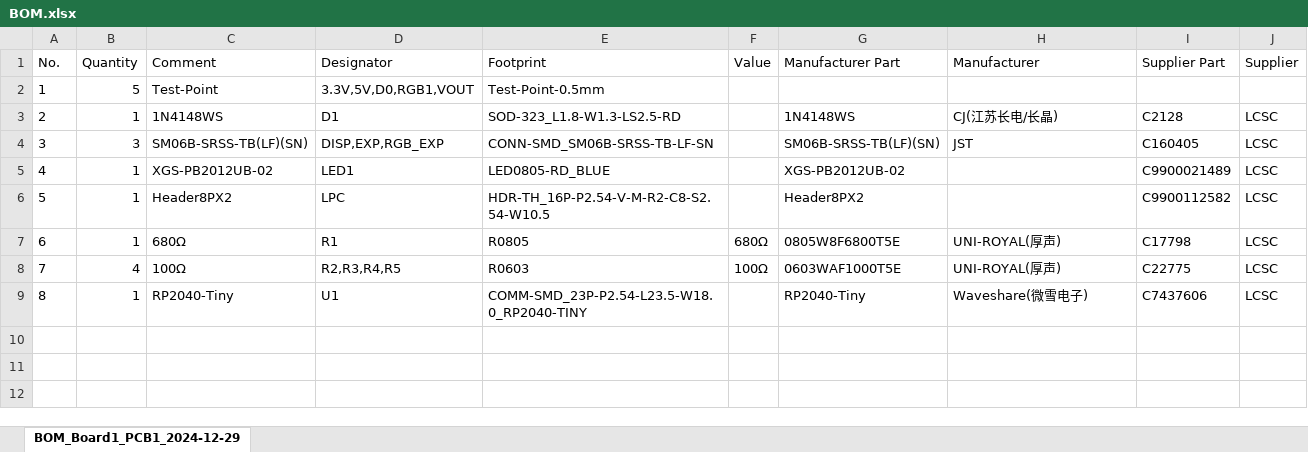
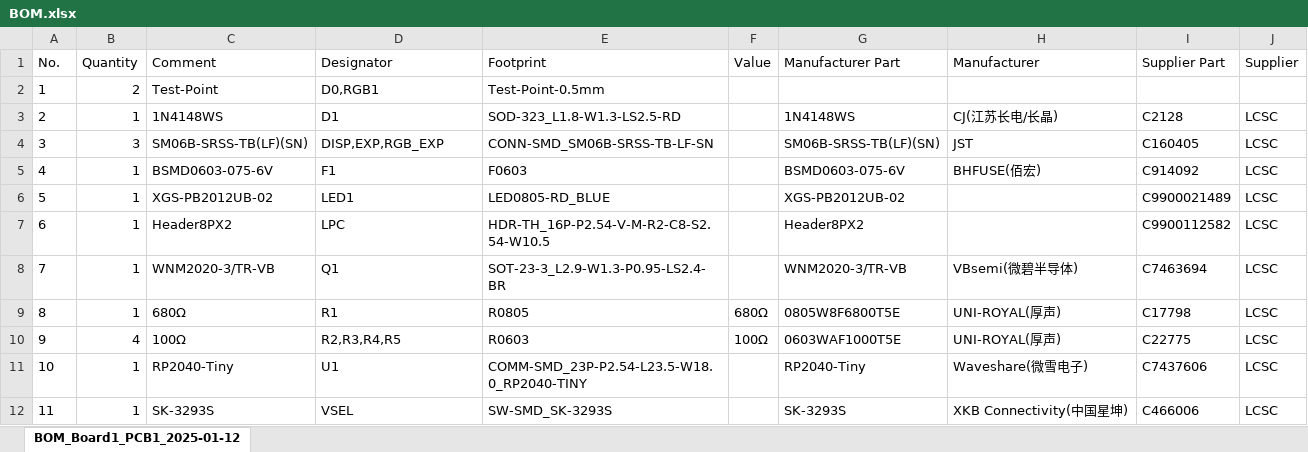
Before and after one commit to Darkone83/ModXo-Basic, an Excel workbook: PCB/CE/BOM.xlsx, sheet BOM_Board1_PCB1_2025-01-12, drawn as a sheet; values as stored, in another font and other column widths than the file's, no borders; addresses are those after the commit; the diff names each change by its address in the sheet, - before the commit and + after, or states it on an @@ line.

```diff
--- a/PCB/CE/BOM.xlsx (sheet BOM_Board1_PCB1_2025-01-12)
+++ b/PCB/CE/BOM.xlsx (sheet BOM_Board1_PCB1_2025-01-12)
-sheet tab: BOM_Board1_PCB1_2024-12-29
+sheet tab: BOM_Board1_PCB1_2025-01-12
-B2 (Quantity): 5
+B2 (Quantity): 2
-D2 (Designator): 3.3V,5V,D0,RGB1,VOUT
+D2 (Designator): D0,RGB1
+row 5: 4 | 1 | BSMD0603-075-6V | F1 | F0603 |  | BSMD0603-075-6V | BHFUSE(佰宏) | C914092 | LCSC
@@ column A (No.) renumbered between rows 6 and 11 @@
+row 8: 7 | 1 | WNM2020-3/TR-VB | Q1 | SOT-23-3_L2.9-W1.3-P0.95-LS2.4-BR |  | WNM2020-3/TR-VB | VBsemi(微碧半导体) | C7463694 | LCSC
+row 12: 11 | 1 | SK-3293S | VSEL | SW-SMD_SK-3293S |  | SK-3293S | XKB Connectivity(中国星坤) | C466006 | LCSC
```
Also changed, not shown: PCB/CE/PickAndPlace.xlsx, 3 other files.
